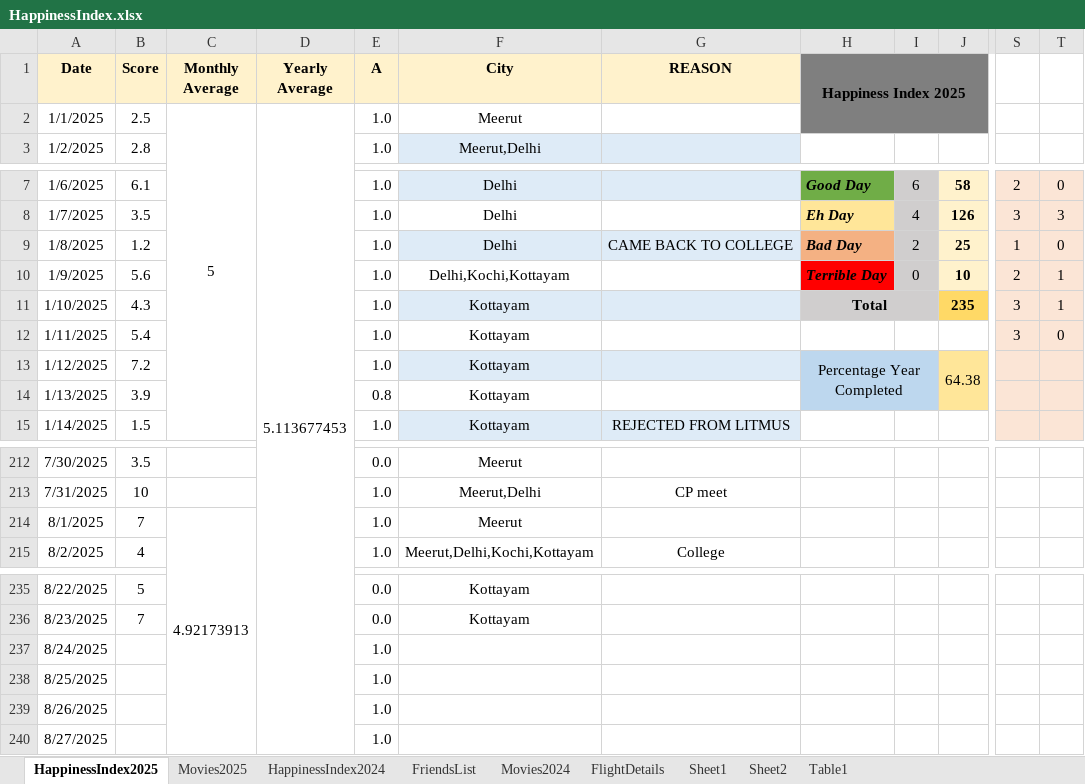
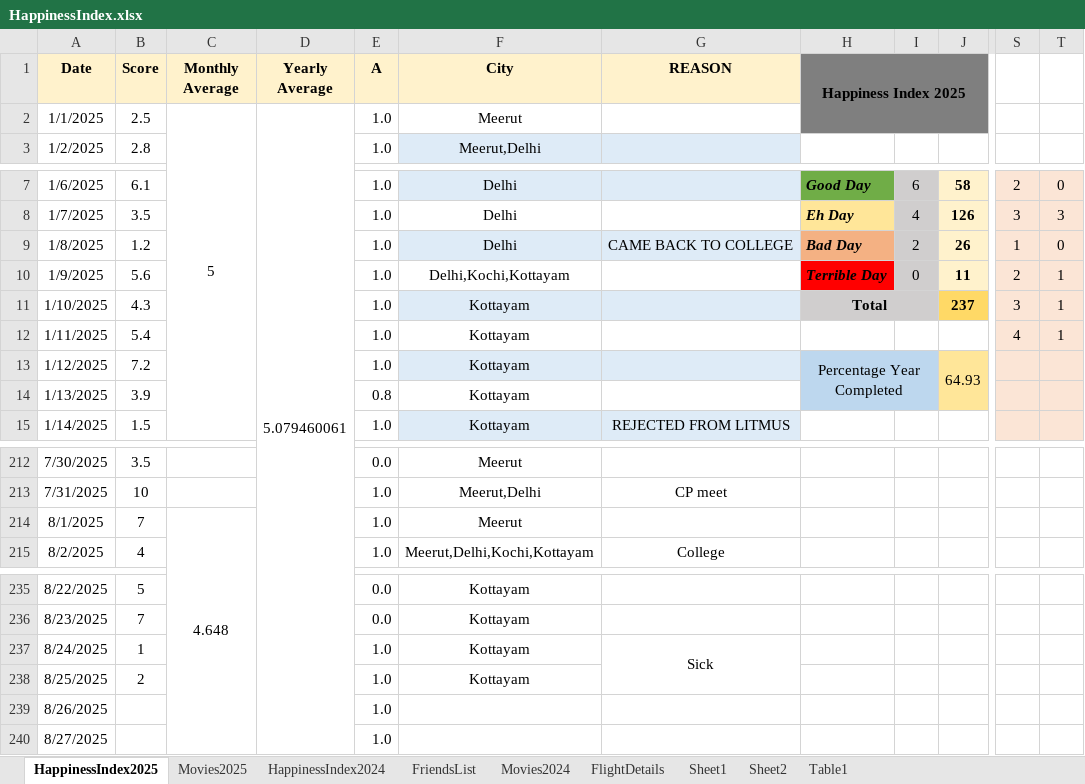
Before and after one commit to Abhinav-1708/Happiness-Index, an Excel workbook: HappinessIndex.xlsx, sheet HappinessIndex2025, drawn as a sheet; only a part is shown, gaps mark what is left out; values as stored, in another font and other column widths than the file's, no borders; charts and pictures and conditional formats not drawn; the diff names each change by its address in the sheet, - before the commit and + after, or states it on an @@ line.

Commit message:
Automated daily backup

```diff
--- a/HappinessIndex.xlsx (sheet HappinessIndex2025)
+++ b/HappinessIndex.xlsx (sheet HappinessIndex2025)
-D2 (Yearly Average): 5.113677453
+D2 (Yearly Average): 5.079460061
-J9: 25
+J9: 26
-J10: 10
+J10: 11
-J11: 235
+J11: 237
-S12: 3
+S12: 4
-T12: 0
+T12: 1
-J13: 64.38
+J13: 64.93
-C214 (Monthly Average): 4.92173913
+C214 (Monthly Average): 4.648
-B237 (Score): (empty)
+B237 (Score): 1
-F237:F238 (City): (empty)
+F237:F238 (City): Kottayam
-G237 (REASON): (empty)
+G237 (REASON): Sick
+G237:G238 merged
-B238 (Score): (empty)
+B238 (Score): 2
```
Also changed, not shown: charts or pictures.
